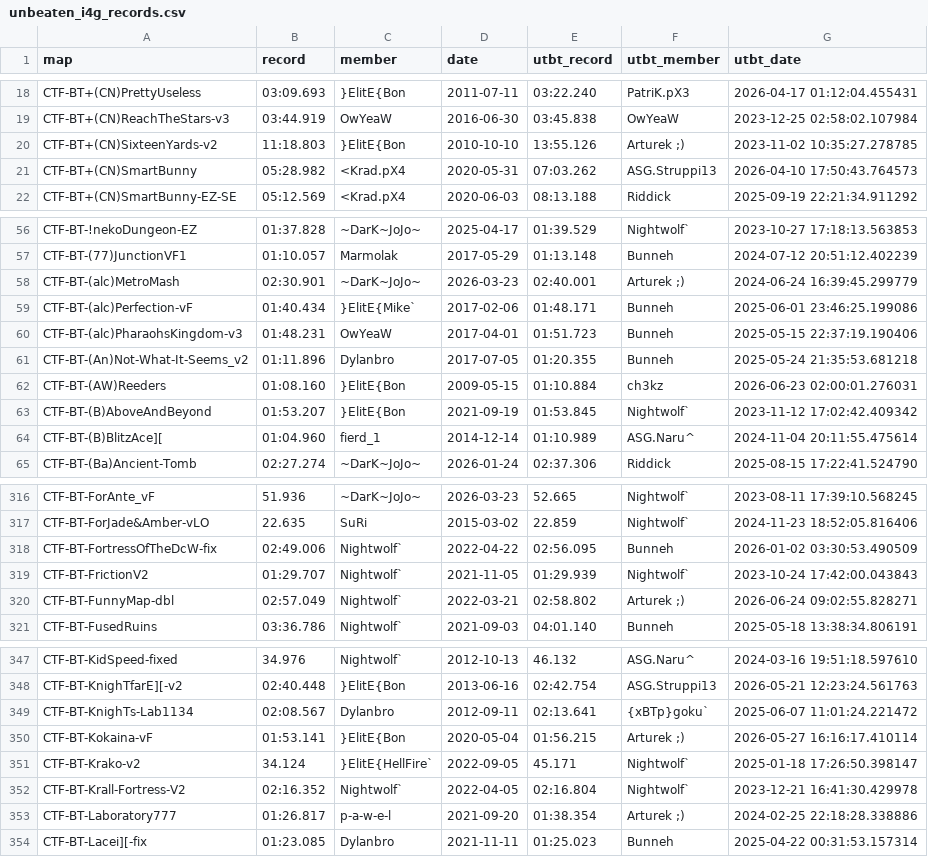
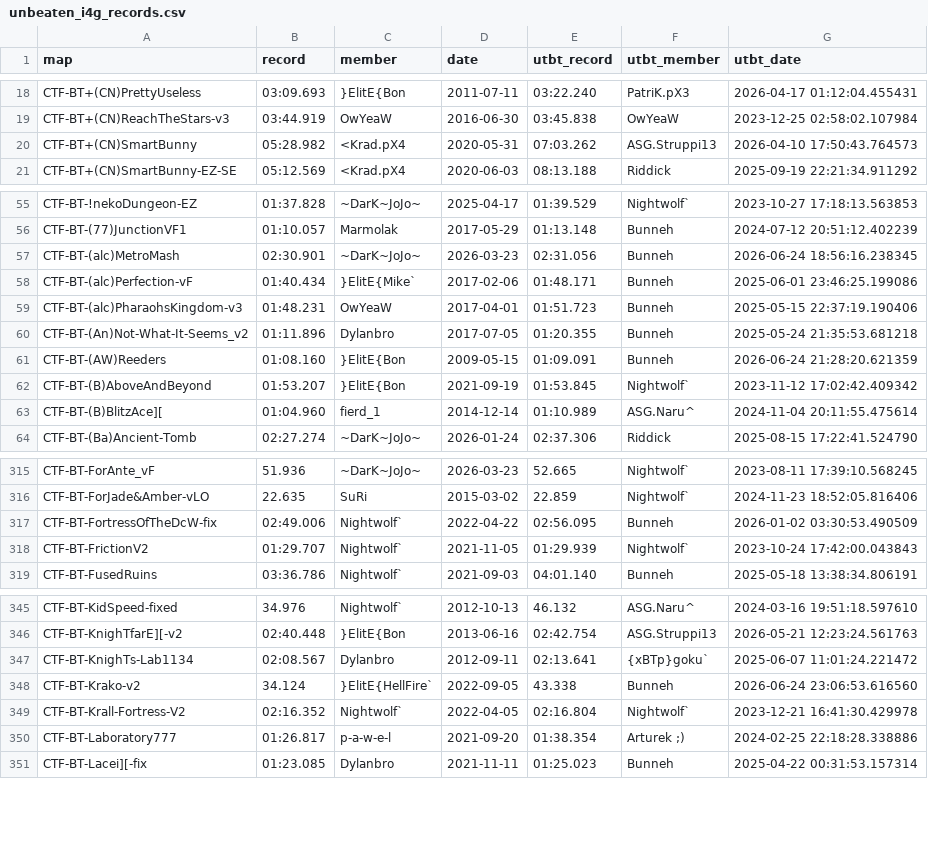
Before and after one commit to UT-BT/utbt_i4g_tracker_frontend, a CSV file: resources/data/unbeaten_i4g_records.csv, drawn as a sheet; only a part is shown, gaps mark what is left out.

```diff
--- a/resources/data/unbeaten_i4g_records.csv
+++ b/resources/data/unbeaten_i4g_records.csv
@@ -19,3 +19,2 @@ CTF-BT+(CN)PrettyUseless,03:09.693,}ElitE{Bon,2011-07-11,03:22.240,PatriK.pX3,20
 CTF-BT+(CN)ReachTheStars-v3,03:44.919,OwYeaW,2016-06-30,03:45.838,OwYeaW,2023-12-25 02:58:02.107984
-CTF-BT+(CN)SixteenYards-v2,11:18.803,}ElitE{Bon,2010-10-10,13:55.126,Arturek ;),2023-11-02 10:35:27.278785
 CTF-BT+(CN)SmartBunny,05:28.982,<Krad.pX4,2020-05-31,07:03.262,ASG.Struppi13,2026-04-10 17:50:43.764573
@@ -57,3 +56,3 @@ CTF-BT-!nekoDungeon-EZ,01:37.828,~DarK~JoJo~,2025-04-17,01:39.529,Nightwolf`,202
 CTF-BT-(77)JunctionVF1,01:10.057,Marmolak,2017-05-29,01:13.148,Bunneh,2024-07-12 20:51:12.402239
-CTF-BT-(alc)MetroMash,02:30.901,~DarK~JoJo~,2026-03-23,02:40.001,Arturek ;),2024-06-24 16:39:45.299779
+CTF-BT-(alc)MetroMash,02:30.901,~DarK~JoJo~,2026-03-23,02:31.056,Bunneh,2026-06-24 18:56:16.238345
 CTF-BT-(alc)Perfection-vF,01:40.434,}ElitE{Mike`,2017-02-06,01:48.171,Bunneh,2025-06-01 23:46:25.199086
@@ -61,3 +60,3 @@ CTF-BT-(alc)PharaohsKingdom-v3,01:48.231,OwYeaW,2017-04-01,01:51.723,Bunneh,2025
 CTF-BT-(An)Not-What-It-Seems_v2,01:11.896,Dylanbro,2017-07-05,01:20.355,Bunneh,2025-05-24 21:35:53.681218
-CTF-BT-(AW)Reeders,01:08.160,}ElitE{Bon,2009-05-15,01:10.884,ch3kz,2026-06-23 02:00:01.276031
+CTF-BT-(AW)Reeders,01:08.160,}ElitE{Bon,2009-05-15,01:09.091,Bunneh,2026-06-24 21:28:20.621359
 CTF-BT-(B)AboveAndBeyond,01:53.207,}ElitE{Bon,2021-09-19,01:53.845,Nightwolf`,2023-11-12 17:02:42.409342
@@ -319,3 +318,2 @@ CTF-BT-FortressOfTheDcW-fix,02:49.006,Nightwolf`,2022-04-22,02:56.095,Bunneh,202
 CTF-BT-FrictionV2,01:29.707,Nightwolf`,2021-11-05,01:29.939,Nightwolf`,2023-10-24 17:42:00.043843
-CTF-BT-FunnyMap-dbl,02:57.049,Nightwolf`,2022-03-21,02:58.802,Arturek ;),2026-06-24 09:02:55.828271
 CTF-BT-FusedRuins,03:36.786,Nightwolf`,2021-09-03,04:01.140,Bunneh,2025-05-18 13:38:34.806191
@@ -349,4 +347,3 @@ CTF-BT-KnighTfarE][-v2,02:40.448,}ElitE{Bon,2013-06-16,02:42.754,ASG.Struppi13,2
 CTF-BT-KnighTs-Lab1134,02:08.567,Dylanbro,2012-09-11,02:13.641,{xBTp}goku`,2025-06-07 11:01:24.221472
-CTF-BT-Kokaina-vF,01:53.141,}ElitE{Bon,2020-05-04,01:56.215,Arturek ;),2026-05-27 16:16:17.410114
-CTF-BT-Krako-v2,34.124,}ElitE{HellFire`,2022-09-05,45.171,Nightwolf`,2025-01-18 17:26:50.398147
+CTF-BT-Krako-v2,34.124,}ElitE{HellFire`,2022-09-05,43.338,Bunneh,2026-06-24 23:06:53.616560
 CTF-BT-Krall-Fortress-V2,02:16.352,Nightwolf`,2022-04-05,02:16.804,Nightwolf`,2023-12-21 16:41:30.429978
```
Also changed, not shown: resources/data/run_metadata.csv.
